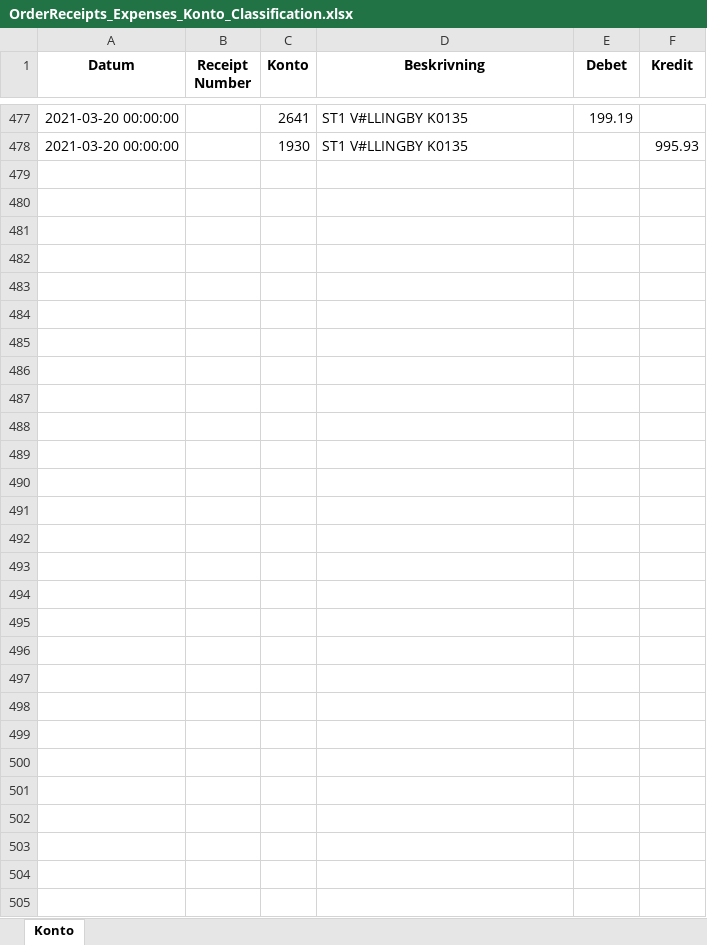
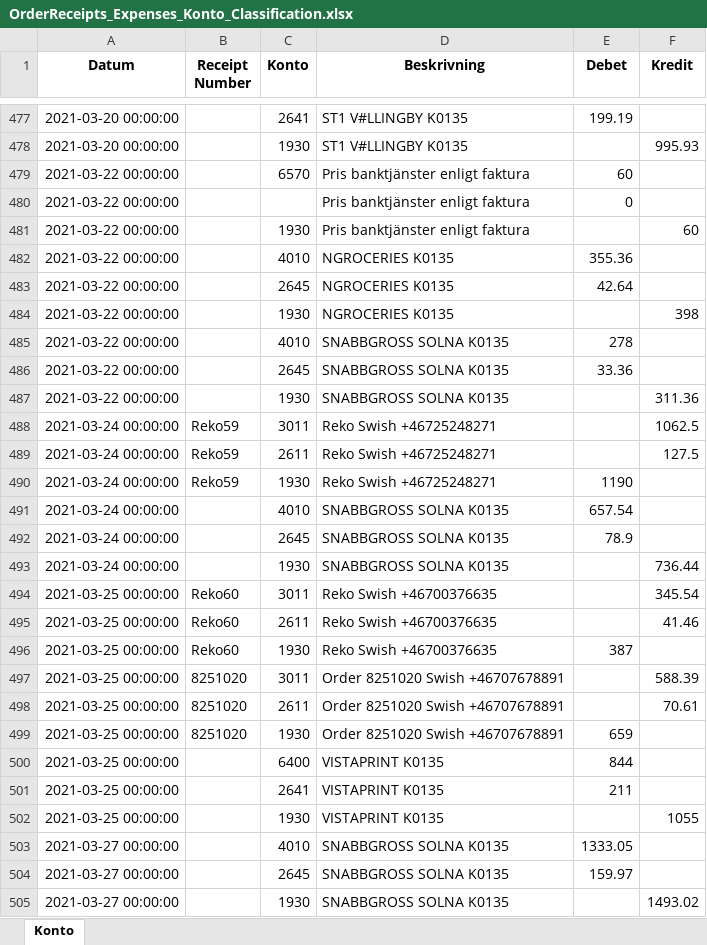
Before and after one commit to indbox/indbox.github.io, an Excel workbook: finance/OrderReceipts_Expenses_Konto_Classification.xlsx, sheet Konto, drawn as a sheet; only a part is shown, gaps mark what is left out; values as stored, in another font and other column widths than the file's, no borders; the diff names each change by its address in the sheet, - before the commit and + after, or states it on an @@ line.

Commit message:
OrderReceipts_Expenses_Konto_Classification.xlsx/OrderReceipts_Expenses_Konto_Classification.csv: Entered 27 new rows for week ending 2021-03-28 (total 504 rows)

```diff
--- a/finance/OrderReceipts_Expenses_Konto_Classification.xlsx (sheet Konto)
+++ b/finance/OrderReceipts_Expenses_Konto_Classification.xlsx (sheet Konto)
+row 479: 2021-03-22 00:00:00 |  | 6570 | Pris banktjänster enligt faktura | 60
+row 480: 2021-03-22 00:00:00 |  |  | Pris banktjänster enligt faktura | 0
+row 481: 2021-03-22 00:00:00 |  | 1930 | Pris banktjänster enligt faktura |  | 60
+row 482: 2021-03-22 00:00:00 |  | 4010 | NGROCERIES K0135 | 355.36
+row 483: 2021-03-22 00:00:00 |  | 2645 | NGROCERIES K0135 | 42.64
+row 484: 2021-03-22 00:00:00 |  | 1930 | NGROCERIES K0135 |  | 398
+row 485: 2021-03-22 00:00:00 |  | 4010 | SNABBGROSS SOLNA K0135 | 278
+row 486: 2021-03-22 00:00:00 |  | 2645 | SNABBGROSS SOLNA K0135 | 33.36
+row 487: 2021-03-22 00:00:00 |  | 1930 | SNABBGROSS SOLNA K0135 |  | 311.36
+row 488: 2021-03-24 00:00:00 | Reko59 | 3011 | Reko Swish +46725248271 |  | 1062.5
+row 489: 2021-03-24 00:00:00 | Reko59 | 2611 | Reko Swish +46725248271 |  | 127.5
+row 490: 2021-03-24 00:00:00 | Reko59 | 1930 | Reko Swish +46725248271 | 1190
+row 491: 2021-03-24 00:00:00 |  | 4010 | SNABBGROSS SOLNA K0135 | 657.54
+row 492: 2021-03-24 00:00:00 |  | 2645 | SNABBGROSS SOLNA K0135 | 78.9
+row 493: 2021-03-24 00:00:00 |  | 1930 | SNABBGROSS SOLNA K0135 |  | 736.44
+row 494: 2021-03-25 00:00:00 | Reko60 | 3011 | Reko Swish +46700376635 |  | 345.54
+row 495: 2021-03-25 00:00:00 | Reko60 | 2611 | Reko Swish +46700376635 |  | 41.46
+row 496: 2021-03-25 00:00:00 | Reko60 | 1930 | Reko Swish +46700376635 | 387
+row 497: 2021-03-25 00:00:00 | 8251020 | 3011 | Order 8251020 Swish +46707678891 |  | 588.39
+row 498: 2021-03-25 00:00:00 | 8251020 | 2611 | Order 8251020 Swish +46707678891 |  | 70.61
+row 499: 2021-03-25 00:00:00 | 8251020 | 1930 | Order 8251020 Swish +46707678891 | 659
+row 500: 2021-03-25 00:00:00 |  | 6400 | VISTAPRINT K0135 | 844
+row 501: 2021-03-25 00:00:00 |  | 2641 | VISTAPRINT K0135 | 211
+row 502: 2021-03-25 00:00:00 |  | 1930 | VISTAPRINT K0135 |  | 1055
+row 503: 2021-03-27 00:00:00 |  | 4010 | SNABBGROSS SOLNA K0135 | 1333.05
+row 504: 2021-03-27 00:00:00 |  | 2645 | SNABBGROSS SOLNA K0135 | 159.97
+row 505: 2021-03-27 00:00:00 |  | 1930 | SNABBGROSS SOLNA K0135 |  | 1493.02
```
Also changed, not shown: 1 other file.
